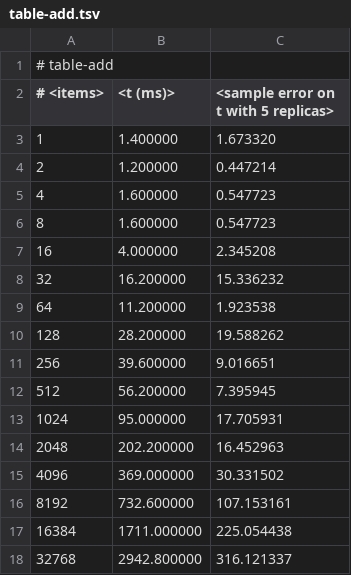
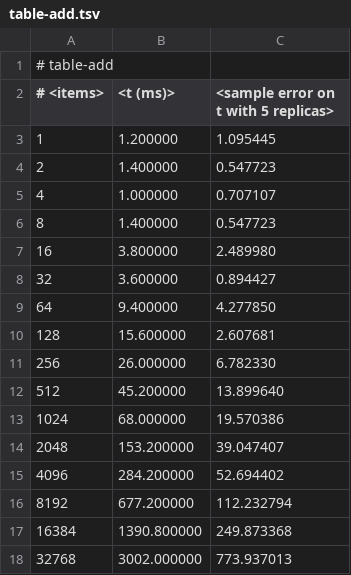
Before and after one commit to neil-edelman/boxes, a TSV file: doc/table-add.tsv, drawn as a sheet; only a part is shown; the diff covers the shown part only.

Commit message:
Fix bug in table allows us to do more accurite hash timings . . . doesn't really matter.

```diff
--- a/doc/table-add.tsv
+++ b/doc/table-add.tsv
@@ -2,17 +2,17 @@
 # <items>	<t (ms)>	<sample error on t with 5 replicas>
-1	1.400000	1.673320
-2	1.200000	0.447214
-4	1.600000	0.547723
-8	1.600000	0.547723
-16	4.000000	2.345208
-32	16.200000	15.336232
-64	11.200000	1.923538
-128	28.200000	19.588262
-256	39.600000	9.016651
-512	56.200000	7.395945
-1024	95.000000	17.705931
-2048	202.200000	16.452963
-4096	369.000000	30.331502
-8192	732.600000	107.153161
-16384	1711.000000	225.054438
-32768	2942.800000	316.121337
+1	1.200000	1.095445
+2	1.400000	0.547723
+4	1.000000	0.707107
+8	1.400000	0.547723
+16	3.800000	2.489980
+32	3.600000	0.894427
+64	9.400000	4.277850
+128	15.600000	2.607681
+256	26.000000	6.782330
+512	45.200000	13.899640
+1024	68.000000	19.570386
+2048	153.200000	39.047407
+4096	284.200000	52.694402
+8192	677.200000	112.232794
+16384	1390.800000	249.873368
+32768	3002.000000	773.937013
```
Also changed, not shown: 16 edited cells elsewhere in this file, timing/speed/graph/table-add.tsv, timing/speed/graph/table-look.tsv, 9 other files.
